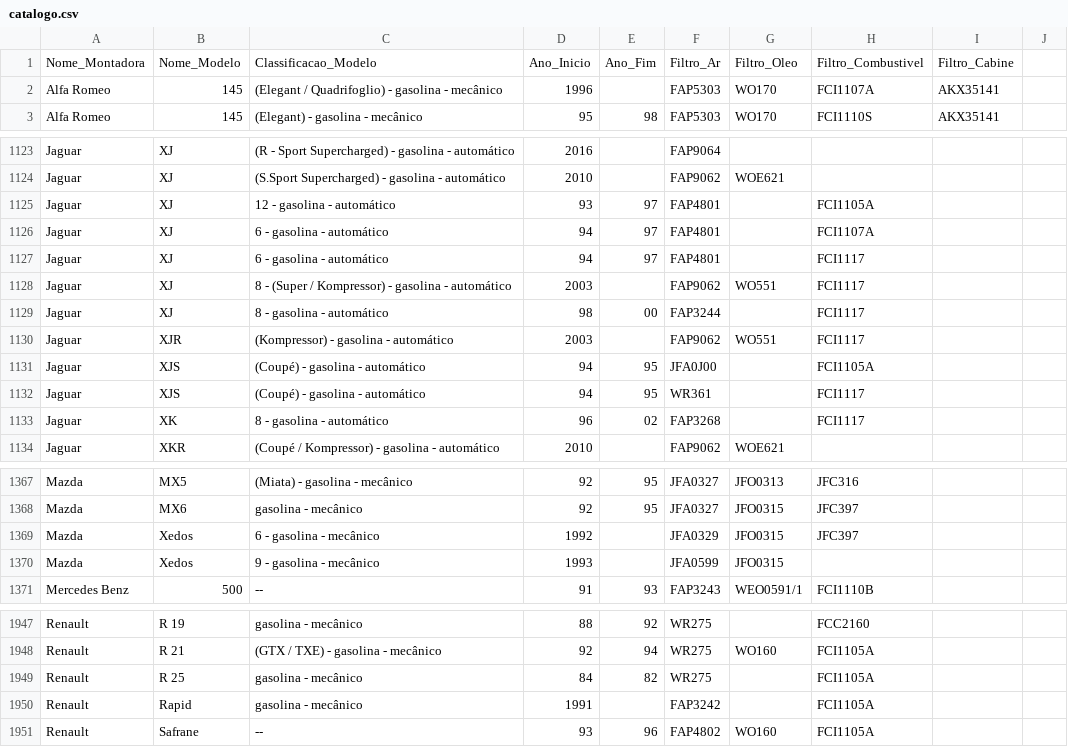
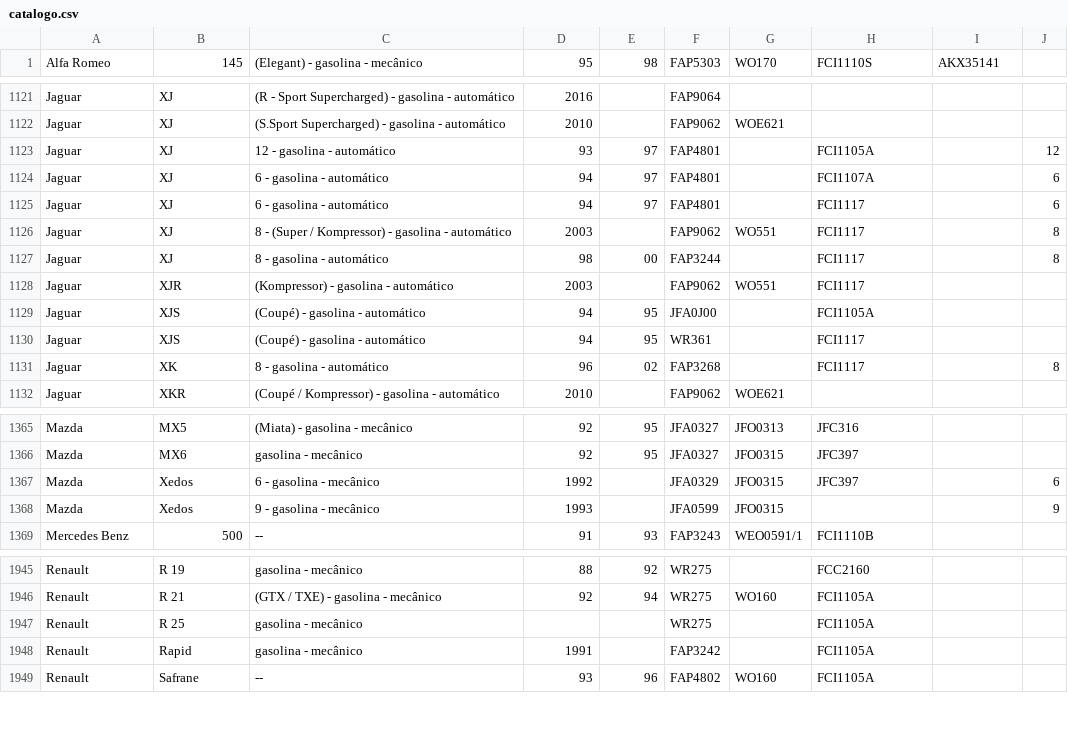
Before and after one commit to guilhermehcaguiar/AutoFilter-Search, a CSV file: data/catalogo.csv, drawn as a sheet; only a part is shown, gaps mark what is left out; removed rows and columns are numbered as before the commit, all else as after; the diff names each change by its address in the sheet, - before the commit and + after, or states it on an @@ line.

Commit message:
feat: aprimora consultas com filtro por cilindrada, revisa catálogos e corrige navegação, dependências e inicialização

```diff
--- a/data/catalogo.csv
+++ b/data/catalogo.csv
-row 1: Nome_Montadora | Nome_Modelo | Classificacao_Modelo | Ano_Inicio | Ano_Fim | Filtro_Ar | Filtro_Oleo | Filtro_Combustivel | Filtro_Cabine
-row 2: Alfa Romeo | 145 | (Elegant / Quadrifoglio) ‐ gasolina ‐ mecânico | 1996 |  | FAP5303 | WO170 | FCI1107A | AKX35141
-J1123: (empty)
+J1123: 12
-J1124:J1125: (empty)
+J1124:J1125: 6
-J1126:J1127: (empty)
+J1126:J1127: 8
-J1131: (empty)
+J1131: 8
-J1367: (empty)
+J1367: 6
-J1368: (empty)
+J1368: 9
-D1947: 84
+D1947: (empty)
-E1947: 82
+E1947: (empty)
```
Also changed, not shown: data/cambio.csv, data/palhetas.csv, 17 other files.
